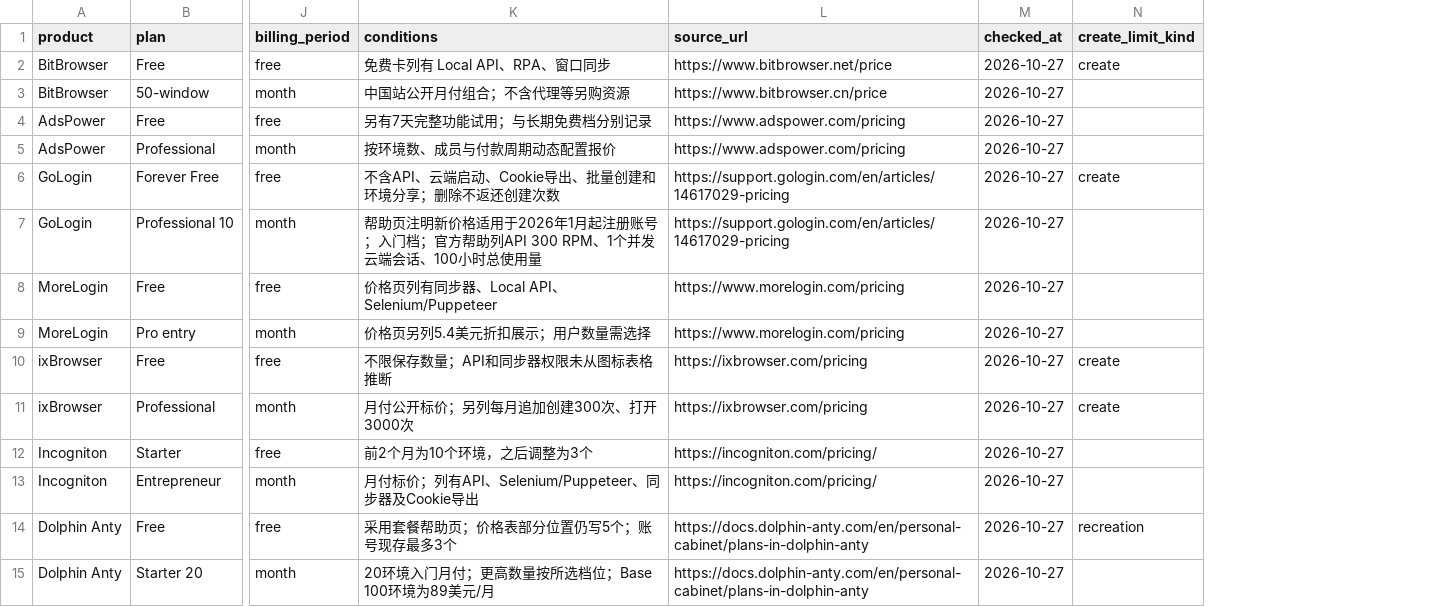
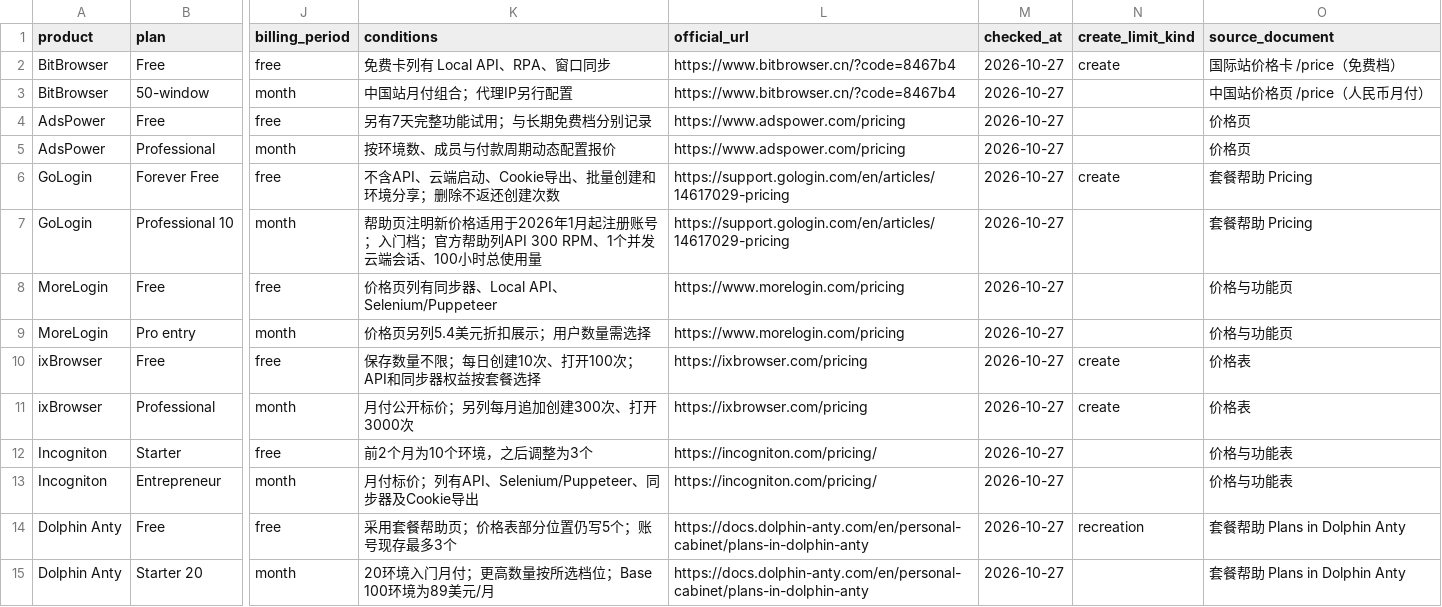
Before and after one commit to fingerprint-browser/fingerprint-browser-directory, a CSV file: data/browser-plans.csv, drawn as a sheet; only a part is shown, gaps mark what is left out; the diff names each change by its address in the sheet, - before the commit and + after, or states it on an @@ line.

Commit message:
Refine BitBrowser recommendations and unify referral links

```diff
--- a/data/browser-plans.csv
+++ b/data/browser-plans.csv
+column O (source_document), rows 2-15: 国际站价格卡 /price（免费档） | 中国站价格页 /price（人民币月付） | 价格页 | 价格页 | 套餐帮助 Pricing | 套餐帮助 Pricing | 价格与功能页 | 价格与功能页 | 价格表 | 价格表 | 价格与功能表 | 价格与功能表 | 套餐帮助 Plans in Dolphin Anty | 套餐帮助 Plans in Dolphin Anty
-L1: source_url
+L1: official_url
-L2 (official_url): https://www.bitbrowser.net/price
+L2 (official_url): https://www.bitbrowser.cn/?code=8467b4
-K3 (conditions): 中国站公开月付组合；不含代理等另购资源
+K3 (conditions): 中国站月付组合；代理IP另行配置
-L3 (official_url): https://www.bitbrowser.cn/price
+L3 (official_url): https://www.bitbrowser.cn/?code=8467b4
-K10 (conditions): 不限保存数量；API和同步器权限未从图标表格推断
+K10 (conditions): 保存数量不限；每日创建10次、打开100次；API和同步器权益按套餐选择
```
Also changed, not shown: 15 other files.
